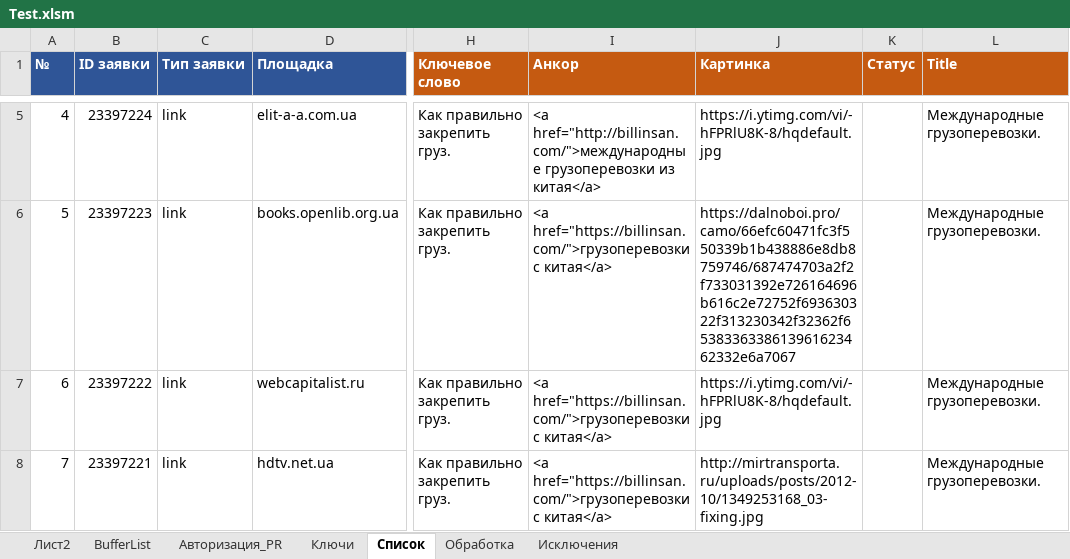
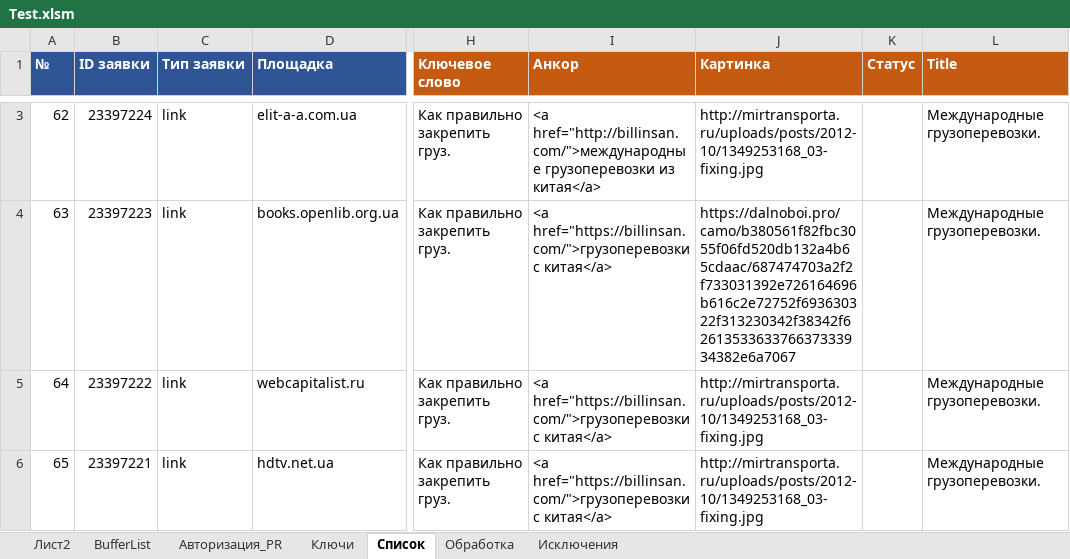
Before and after one commit to Goodron1981/MyMacros-master, an Excel workbook: Test.xlsm, sheet Список, drawn as a sheet; only a part is shown, gaps mark what is left out; values as stored, in another font and other column widths than the file's, no borders; charts and pictures not drawn; addresses are those after the commit; the diff covers the shown part only; the diff names each change by its address in the sheet, - before the commit and + after, or states it on an @@ line.

```diff
--- a/Test.xlsm (sheet Список)
+++ b/Test.xlsm (sheet Список)
-A3 (№): 4
+A3 (№): 62
-J3 (Картинка): https://i.ytimg.com/vi/-hFPRlU8K-8/hqdefault.jpg
+J3 (Картинка): http://mirtransporta.ru/uploads/posts/2012-10/1349253168_03-fixing.jpg
-A4 (№): 5
+A4 (№): 63
-J4 (Картинка): https://dalnoboi.pro/camo/66efc60471fc3f550339b1b438886e8db8759746/687474703a2f2f733031392e726164696b616c2e72752f693630322f313230342f32362f6538336338613961623462332e6a7067
+J4 (Картинка): https://dalnoboi.pro/camo/b380561f82fbc3055f06fd520db132a4b65cdaac/687474703a2f2f733031392e726164696b616c2e72752f693630322f313230342f38342f6261353363376637333934382e6a7067
-A5 (№): 6
+A5 (№): 64
-J5 (Картинка): https://i.ytimg.com/vi/-hFPRlU8K-8/hqdefault.jpg
+J5 (Картинка): http://mirtransporta.ru/uploads/posts/2012-10/1349253168_03-fixing.jpg
-A6 (№): 7
+A6 (№): 65
```
Also changed, not shown: 2 removed rows and 2 edited cells elsewhere in this sheet, sheet Обработка, sheet Ключи, sheet Лист2, sheet Авторизация_PR, charts or pictures.
